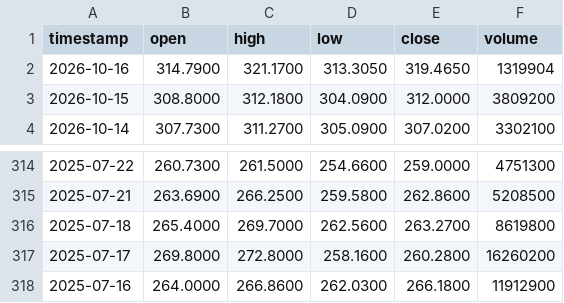
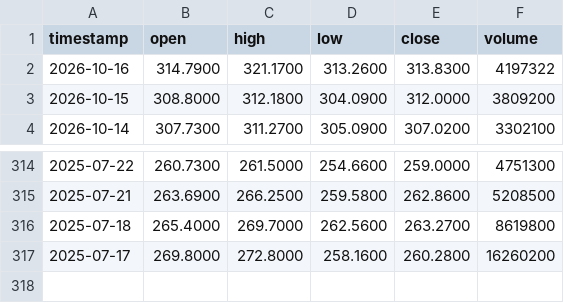
Before and after one commit to gab00/lehrgeld-kurse, a CSV file: data/GE.csv, drawn as a sheet; only a part is shown, gaps mark what is left out.

```diff
--- a/data/GE.csv
+++ b/data/GE.csv
@@ -1,3 +1,3 @@
 timestamp,open,high,low,close,volume
-2026-10-16,314.7900,321.1700,313.3050,319.4650,1319904
+2026-10-16,314.7900,321.1700,313.2600,313.8300,4197322
 2026-10-15,308.8000,312.1800,304.0900,312.0000,3809200
@@ -317,2 +317 @@ timestamp,open,high,low,close,volume
 2025-07-17,269.8000,272.8000,258.1600,260.2800,16260200
-2025-07-16,264.0000,266.8600,262.0300,266.1800,11912900
```
Also changed, not shown: data/AAPL.csv, data/AMZN.csv, 28 other files.
